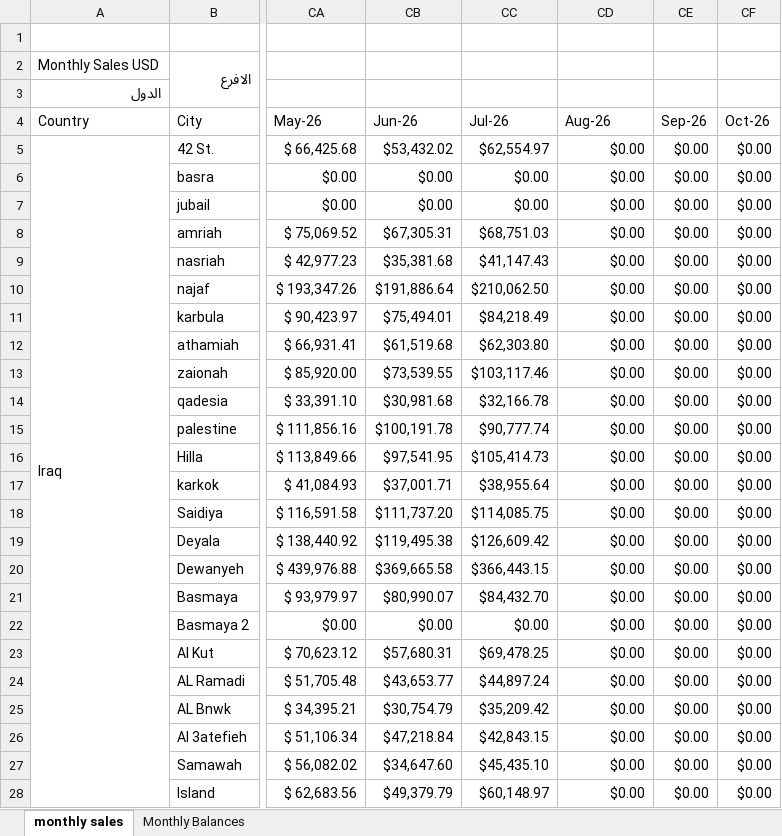
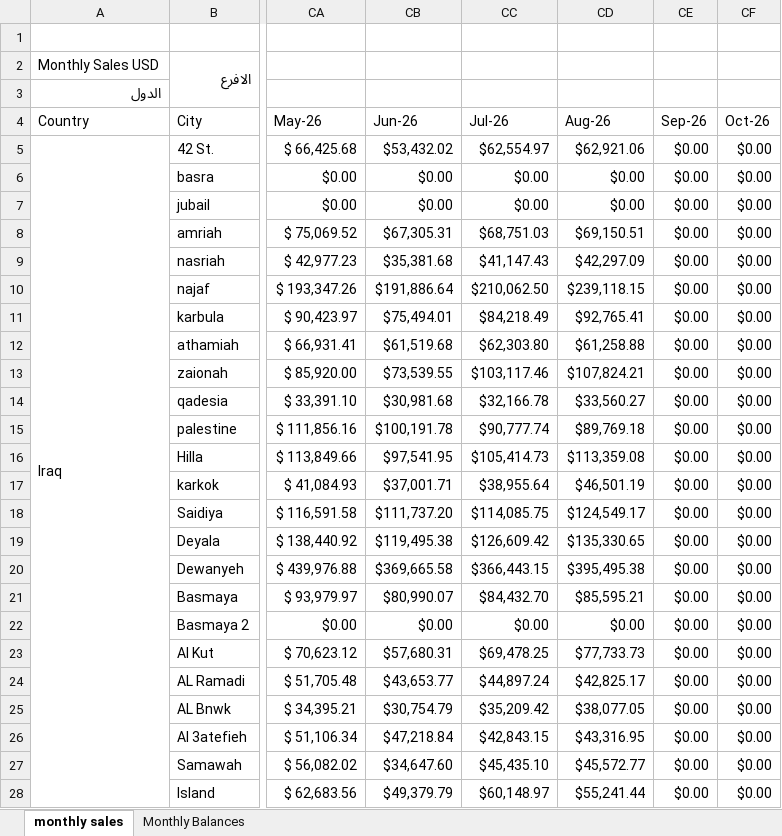
Before and after one commit to fireflyburger/firefly-dashboard, an Excel workbook: sales_data.xlsx.xlsx, sheet monthly sales, drawn as a sheet; only a part is shown, gaps mark what is left out; values as stored, in another font and other column widths than the file's, no cell formats; the diff covers the shown part only; the diff names each change by its address in the sheet, - before the commit and + after, or states it on an @@ line.

Commit message:
Update sales — Aug 2026

```diff
--- a/sales_data.xlsx.xlsx (sheet monthly sales)
+++ b/sales_data.xlsx.xlsx (sheet monthly sales)
-CD5 (Aug-26): $0.00
+CD5 (Aug-26): $62,921.06
-CD8 (Aug-26): $0.00
+CD8 (Aug-26): $69,150.51
-CD9 (Aug-26): $0.00
+CD9 (Aug-26): $42,297.09
-CD10 (Aug-26): $0.00
+CD10 (Aug-26): $239,118.15
-CD11 (Aug-26): $0.00
+CD11 (Aug-26): $92,765.41
-CD12 (Aug-26): $0.00
+CD12 (Aug-26): $61,258.88
-CD13 (Aug-26): $0.00
+CD13 (Aug-26): $107,824.21
-CD14 (Aug-26): $0.00
+CD14 (Aug-26): $33,560.27
-CD15 (Aug-26): $0.00
+CD15 (Aug-26): $89,769.18
-CD16 (Aug-26): $0.00
+CD16 (Aug-26): $113,359.08
-CD17 (Aug-26): $0.00
+CD17 (Aug-26): $46,501.19
-CD18 (Aug-26): $0.00
+CD18 (Aug-26): $124,549.17
-CD19 (Aug-26): $0.00
+CD19 (Aug-26): $135,330.65
-CD20 (Aug-26): $0.00
+CD20 (Aug-26): $395,495.38
-CD21 (Aug-26): $0.00
+CD21 (Aug-26): $85,595.21
-CD23 (Aug-26): $0.00
+CD23 (Aug-26): $77,733.73
-CD24 (Aug-26): $0.00
+CD24 (Aug-26): $42,825.17
-CD25 (Aug-26): $0.00
+CD25 (Aug-26): $38,077.05
-CD26 (Aug-26): $0.00
+CD26 (Aug-26): $43,316.95
-CD27 (Aug-26): $0.00
+CD27 (Aug-26): $45,572.77
-CD28 (Aug-26): $0.00
+CD28 (Aug-26): $55,241.44
```
Also changed, not shown: 30 edited cells elsewhere in this sheet, cell formats.
